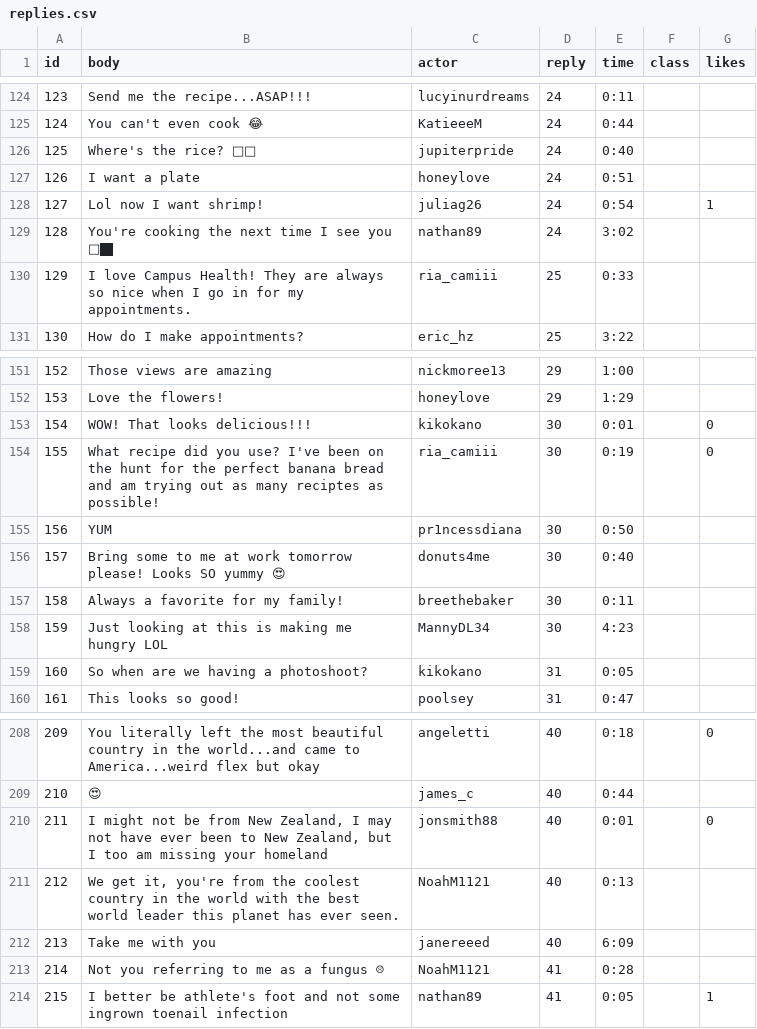
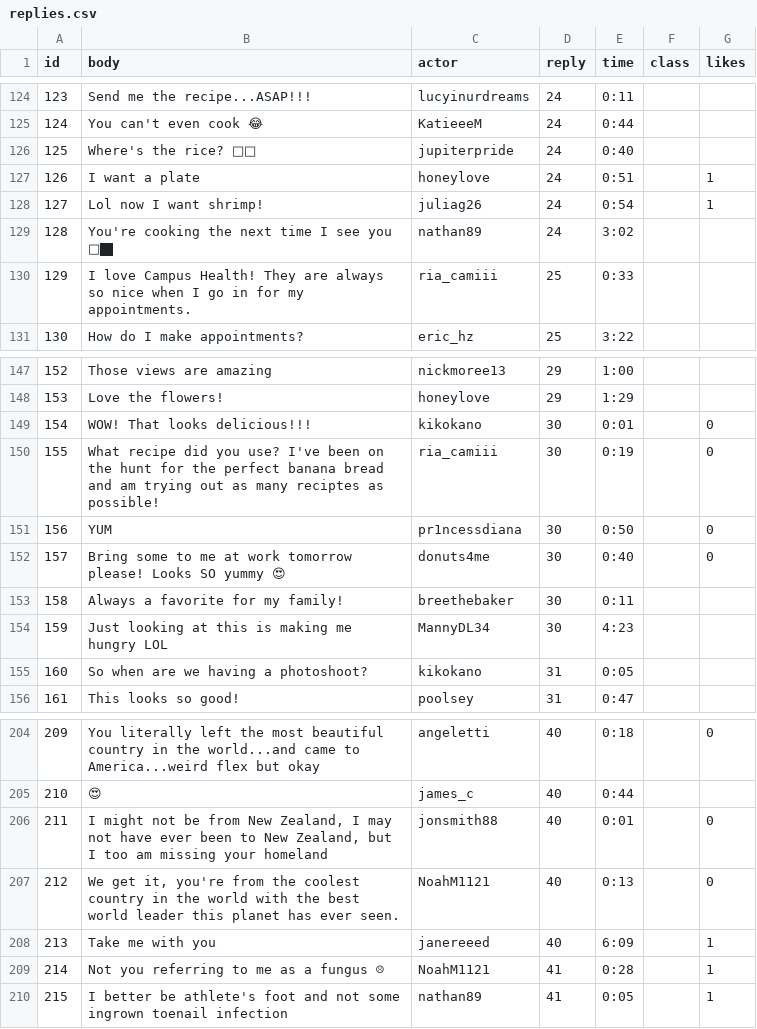
Before and after one commit to Social-Design-Lab/vaping, a CSV file: input/replies.csv, drawn as a sheet; only a part is shown, gaps mark what is left out; the diff covers the shown part only.

Commit message:
time and fix likes comments

```diff
--- a/input/replies.csv
+++ b/input/replies.csv
@@ -126,3 +126,3 @@ id,body,actor,reply,time,class,likes
 125,Where's the rice? 👀👀,jupiterpride,24,0:40,,
-126,I want a plate,honeylove,24,0:51,,
+126,I want a plate,honeylove,24,0:51,,1
 127,Lol now I want shrimp!,juliag26,24,0:54,,1
@@ -154,4 +150,4 @@ id,body,actor,reply,time,class,likes
 155,What recipe did you use? I've been on the hunt for the perfect banana bread and am trying out as many reciptes as possible!,ria_camiii,30,0:19,,0
-156,YUM,pr1ncessdiana,30,0:50,,
-157,Bring some to me at work tomorrow please! Looks SO yummy 😍,donuts4me,30,0:40,,
+156,YUM,pr1ncessdiana,30,0:50,,0
+157,Bring some to me at work tomorrow please! Looks SO yummy 😍,donuts4me,30,0:40,,0
 158,Always a favorite for my family!,breethebaker,30,0:11,,
@@ -210,5 +206,5 @@ id,body,actor,reply,time,class,likes
 211,"I might not be from New Zealand, I may not have ever been to New Zealand, but I too am missing your homeland",jonsmith88,40,0:01,,0
-212,"We get it, you're from the coolest country in the world with the best world leader this planet has ever seen.",NoahM1121,40,0:13,,
-213,Take me with you,janereeed,40,6:09,,
-214,Not you referring to me as a fungus ☹,NoahM1121,41,0:28,,
+212,"We get it, you're from the coolest country in the world with the best world leader this planet has ever seen.",NoahM1121,40,0:13,,0
+213,Take me with you,janereeed,40,6:09,,1
+214,Not you referring to me as a fungus ☹,NoahM1121,41,0:28,,1
 215,I better be athlete's foot and not some ingrown toenail infection,nathan89,41,0:05,,1
```
Also changed, not shown: 4 removed rows and 14 edited cells elsewhere in this file, 6 other files.
